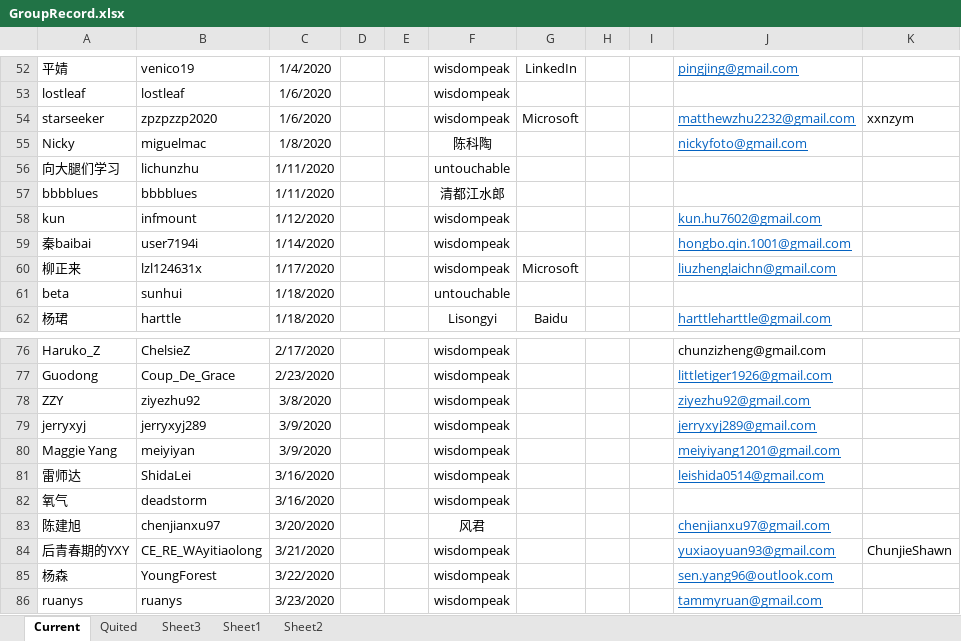
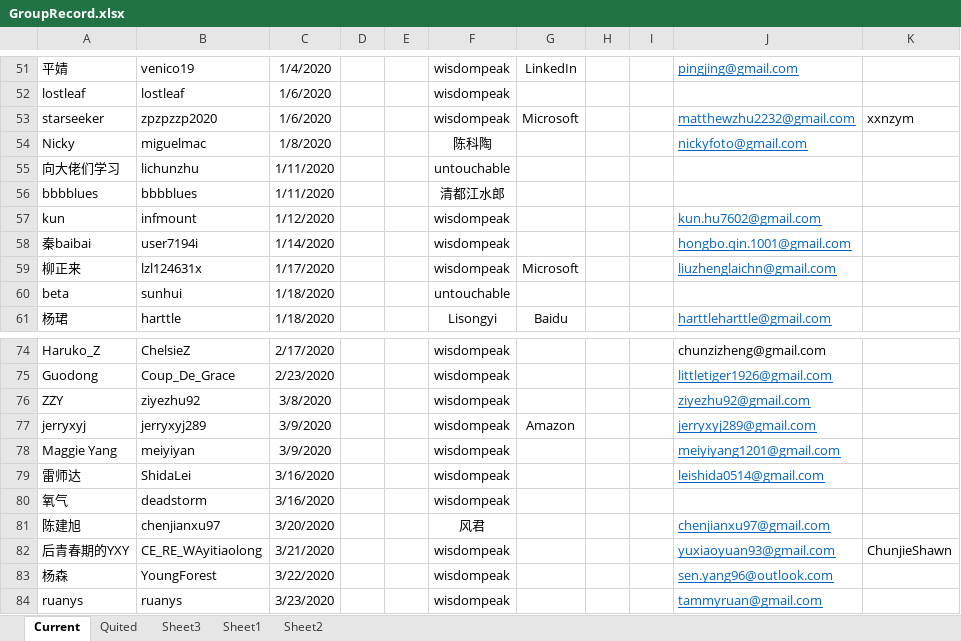
Before and after one commit to wisdompeak/lc-score-board, an Excel workbook: generateEXCEL/Data/Members/GroupRecord.xlsx, sheet Current, drawn as a sheet; only a part is shown, gaps mark what is left out; values as stored, in another font and other column widths than the file's, no borders; addresses are those after the commit; the diff covers the shown part only; the diff names each change by its address in the sheet, - before the commit and + after, or states it on an @@ line.

```diff
--- a/generateEXCEL/Data/Members/GroupRecord.xlsx (sheet Current)
+++ b/generateEXCEL/Data/Members/GroupRecord.xlsx (sheet Current)
-A55: 向大腿们学习
+A55: 向大佬们学习
-G77: (empty)
+G77: Amazon
```
Also changed, not shown: 3 added rows, 4 removed rows and 2 edited cells elsewhere in this sheet, sheet Quited, generateEXCEL/graduates.xlsx, generateEXCEL/index.xlsx, 17 other files.
